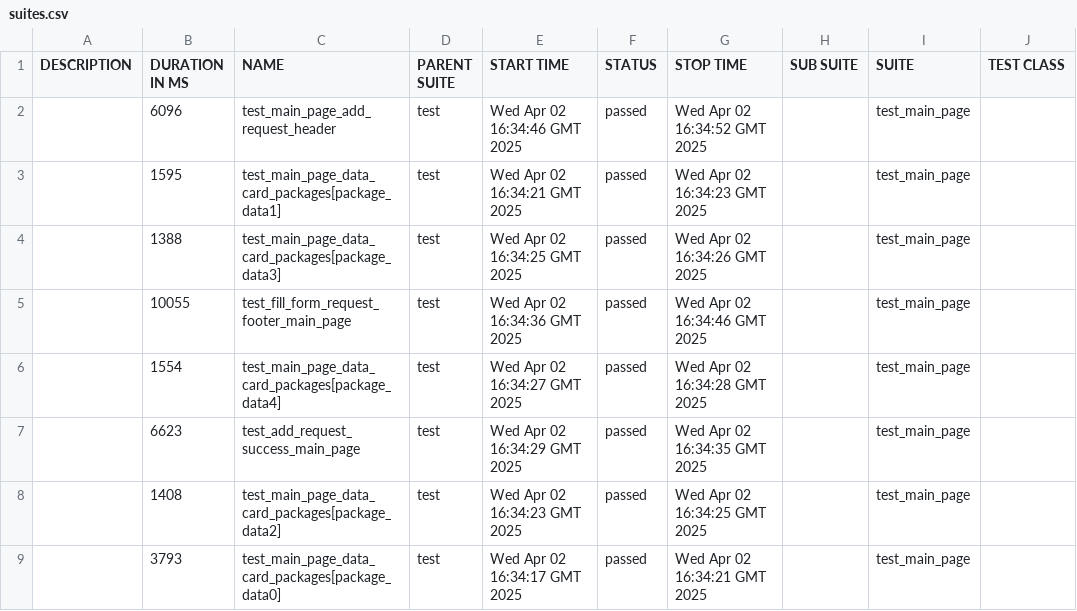
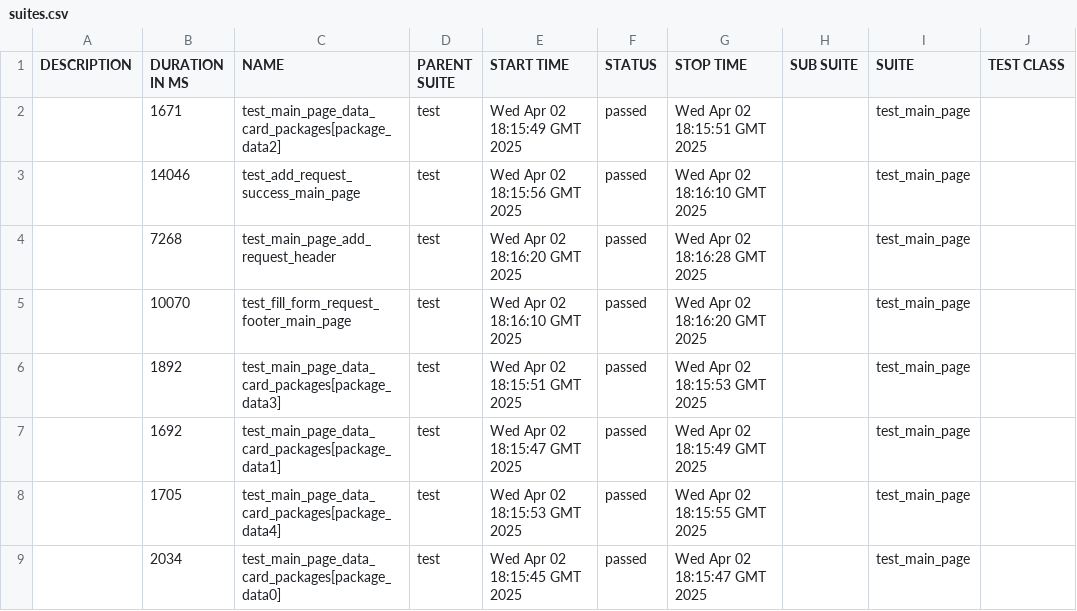
Before and after one commit to achernecova/godevPreprod, a CSV file: data/suites.csv, drawn as a sheet; only a part is shown; the diff names each change by its address in the sheet, - before the commit and + after, or states it on an @@ line.

```diff
--- a/data/suites.csv
+++ b/data/suites.csv
-B2 (DURATION IN MS): 6096
+B2 (DURATION IN MS): 1671
-C2 (NAME): test_main_page_add_request_header
+C2 (NAME): test_main_page_data_card_packages[package_data2]
-E2 (START TIME): Wed Apr 02 16:34:46 GMT 2025
+E2 (START TIME): Wed Apr 02 18:15:49 GMT 2025
-G2 (STOP TIME): Wed Apr 02 16:34:52 GMT 2025
+G2 (STOP TIME): Wed Apr 02 18:15:51 GMT 2025
-B3 (DURATION IN MS): 1595
+B3 (DURATION IN MS): 14046
-C3 (NAME): test_main_page_data_card_packages[package_data1]
+C3 (NAME): test_add_request_success_main_page
-E3 (START TIME): Wed Apr 02 16:34:21 GMT 2025
+E3 (START TIME): Wed Apr 02 18:15:56 GMT 2025
-G3 (STOP TIME): Wed Apr 02 16:34:23 GMT 2025
+G3 (STOP TIME): Wed Apr 02 18:16:10 GMT 2025
-B4 (DURATION IN MS): 1388
+B4 (DURATION IN MS): 7268
-C4 (NAME): test_main_page_data_card_packages[package_data3]
+C4 (NAME): test_main_page_add_request_header
-E4 (START TIME): Wed Apr 02 16:34:25 GMT 2025
+E4 (START TIME): Wed Apr 02 18:16:20 GMT 2025
-G4 (STOP TIME): Wed Apr 02 16:34:26 GMT 2025
+G4 (STOP TIME): Wed Apr 02 18:16:28 GMT 2025
-B5 (DURATION IN MS): 10055
+B5 (DURATION IN MS): 10070
-E5 (START TIME): Wed Apr 02 16:34:36 GMT 2025
+E5 (START TIME): Wed Apr 02 18:16:10 GMT 2025
-G5 (STOP TIME): Wed Apr 02 16:34:46 GMT 2025
+G5 (STOP TIME): Wed Apr 02 18:16:20 GMT 2025
-B6 (DURATION IN MS): 1554
+B6 (DURATION IN MS): 1892
-C6 (NAME): test_main_page_data_card_packages[package_data4]
+C6 (NAME): test_main_page_data_card_packages[package_data3]
-E6 (START TIME): Wed Apr 02 16:34:27 GMT 2025
+E6 (START TIME): Wed Apr 02 18:15:51 GMT 2025
-G6 (STOP TIME): Wed Apr 02 16:34:28 GMT 2025
+G6 (STOP TIME): Wed Apr 02 18:15:53 GMT 2025
-B7 (DURATION IN MS): 6623
+B7 (DURATION IN MS): 1692
-C7 (NAME): test_add_request_success_main_page
+C7 (NAME): test_main_page_data_card_packages[package_data1]
-E7 (START TIME): Wed Apr 02 16:34:29 GMT 2025
+E7 (START TIME): Wed Apr 02 18:15:47 GMT 2025
-G7 (STOP TIME): Wed Apr 02 16:34:35 GMT 2025
+G7 (STOP TIME): Wed Apr 02 18:15:49 GMT 2025
-B8 (DURATION IN MS): 1408
+B8 (DURATION IN MS): 1705
-C8 (NAME): test_main_page_data_card_packages[package_data2]
+C8 (NAME): test_main_page_data_card_packages[package_data4]
-E8 (START TIME): Wed Apr 02 16:34:23 GMT 2025
+E8 (START TIME): Wed Apr 02 18:15:53 GMT 2025
-G8 (STOP TIME): Wed Apr 02 16:34:25 GMT 2025
+G8 (STOP TIME): Wed Apr 02 18:15:55 GMT 2025
-B9 (DURATION IN MS): 3793
+B9 (DURATION IN MS): 2034
-E9 (START TIME): Wed Apr 02 16:34:17 GMT 2025
+E9 (START TIME): Wed Apr 02 18:15:45 GMT 2025
-G9 (STOP TIME): Wed Apr 02 16:34:21 GMT 2025
+G9 (STOP TIME): Wed Apr 02 18:15:47 GMT 2025
```
Also changed, not shown: data/behaviors.csv, 42 other files.
